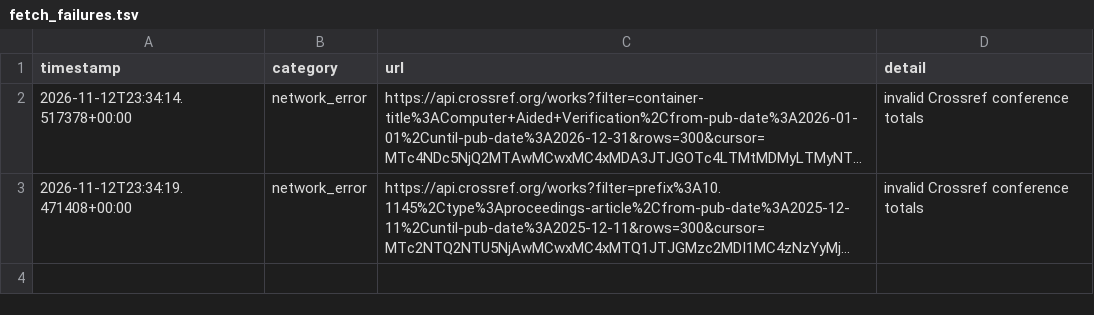
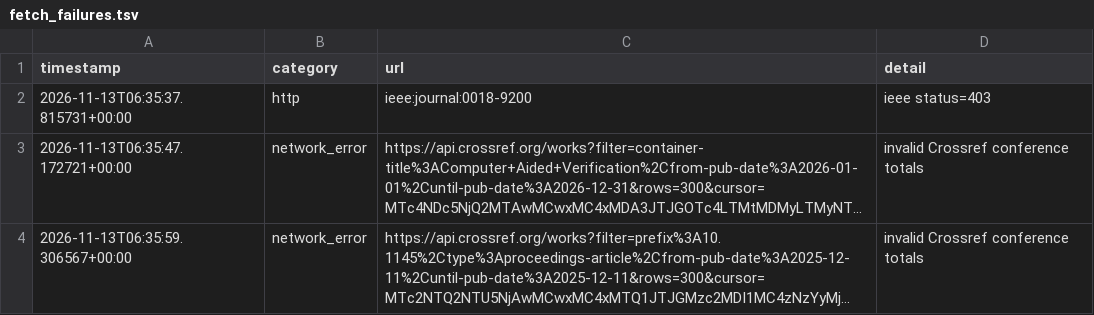
Before and after one commit to Llxyyds666/digital-ic-paper-feed, a TSV file: fetch_failures.tsv, drawn as a sheet; long unchanged cells end in …; addresses are those after the commit; the diff names each change by its address in the sheet, - before the commit and + after, or states it on an @@ line.

```diff
--- a/fetch_failures.tsv
+++ b/fetch_failures.tsv
+row 2: 2026-11-13T06:35:37.815731+00:00 | http | ieee:journal:0018-9200 | ieee status=403
-A3 (timestamp): 2026-11-12T23:34:14.517378+00:00
+A3 (timestamp): 2026-11-13T06:35:47.172721+00:00
-A4 (timestamp): 2026-11-12T23:34:19.471408+00:00
+A4 (timestamp): 2026-11-13T06:35:59.306567+00:00
```
Also changed, not shown: 2 other files.
